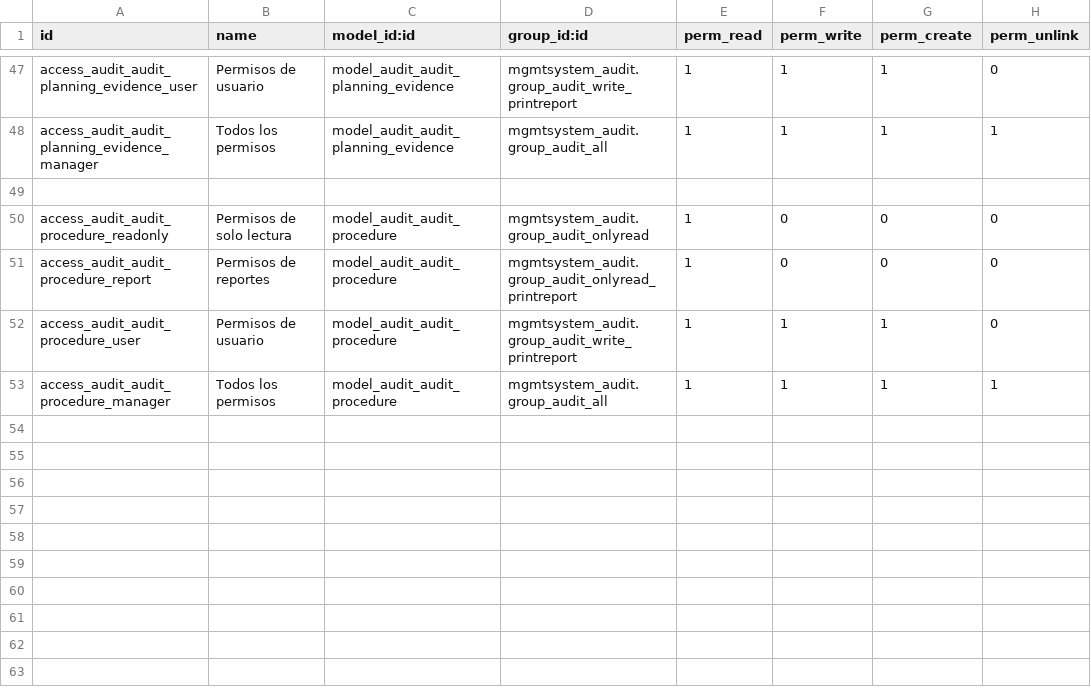
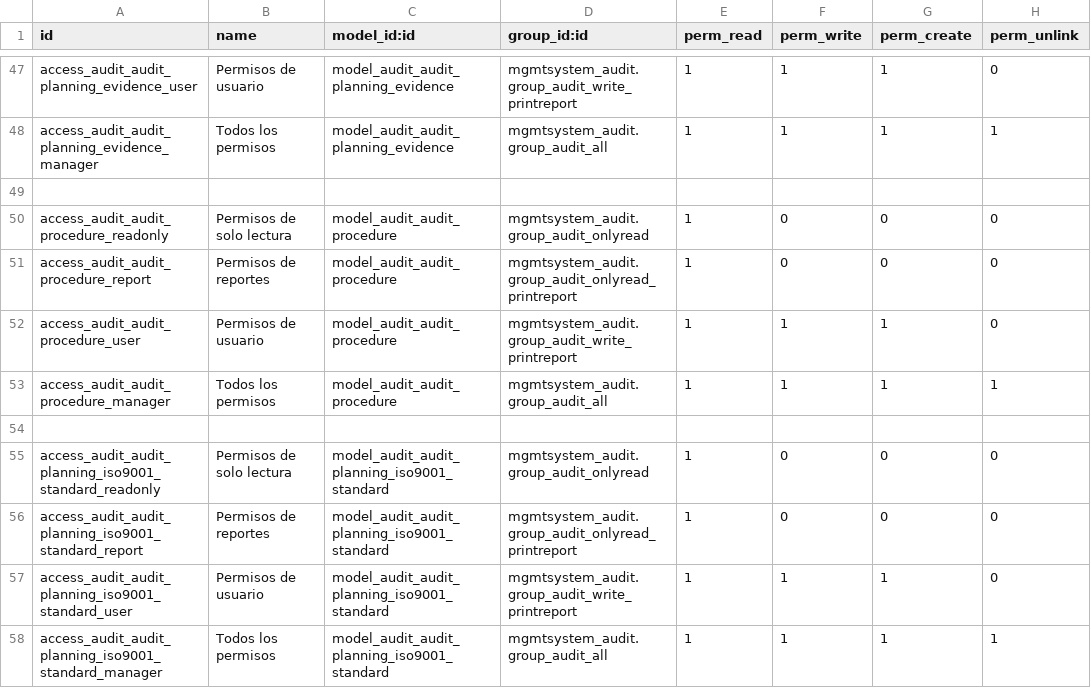
Before and after one commit to SoyCalidad/tyt_calidad_, a CSV file: tyt_audit/security/ir.model.access.csv, drawn as a sheet; only a part is shown, gaps mark what is left out; the diff names each change by its address in the sheet, - before the commit and + after, or states it on an @@ line.

Commit message:
[ADD] tyt_audit : Report: audit_checklist 1.1 + iso9001_standards + description / activities

```diff
--- a/tyt_audit/security/ir.model.access.csv
+++ b/tyt_audit/security/ir.model.access.csv
+row 54: (empty)
+row 55: access_audit_audit_planning_iso9001_standard_readonly | Permisos de solo lectura | model_audit_audit_planning_iso9001_standard | mgmtsystem_audit.group_audit_onlyread | 1 | 0 | 0 | 0
+row 56: access_audit_audit_planning_iso9001_standard_report | Permisos de reportes | model_audit_audit_planning_iso9001_standard | mgmtsystem_audit.group_audit_onlyread_printreport | 1 | 0 | 0 | 0
+row 57: access_audit_audit_planning_iso9001_standard_user | Permisos de usuario | model_audit_audit_planning_iso9001_standard | mgmtsystem_audit.group_audit_write_printreport | 1 | 1 | 1 | 0
+row 58: access_audit_audit_planning_iso9001_standard_manager | Todos los permisos | model_audit_audit_planning_iso9001_standard | mgmtsystem_audit.group_audit_all | 1 | 1 | 1 | 1
```
Also changed, not shown: 9 other files.
